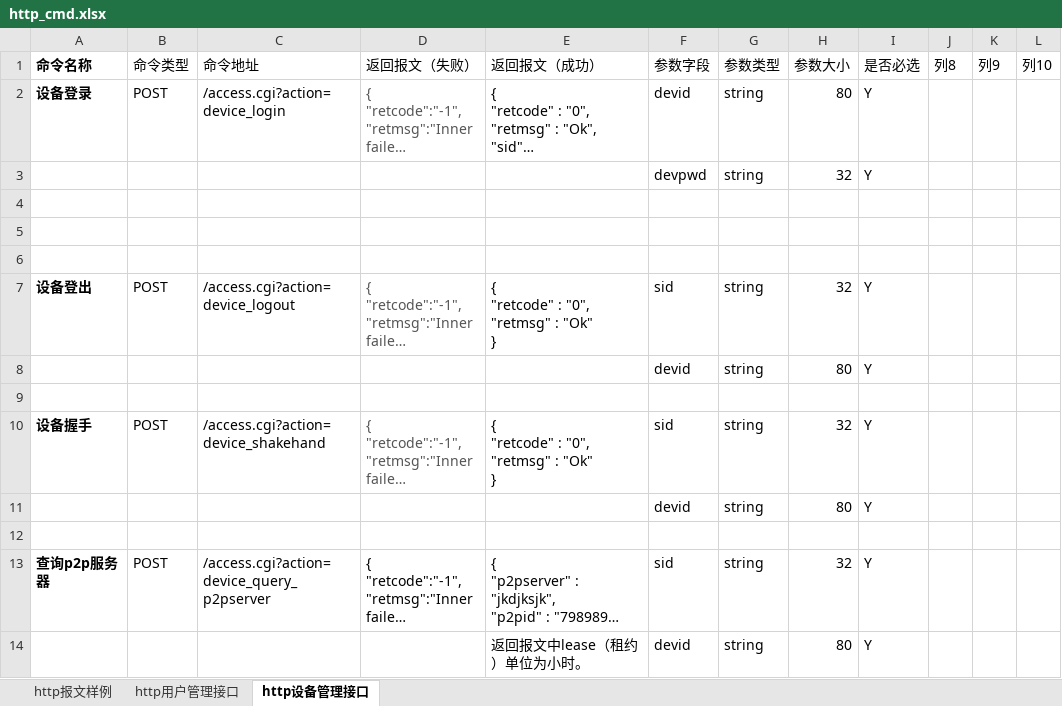
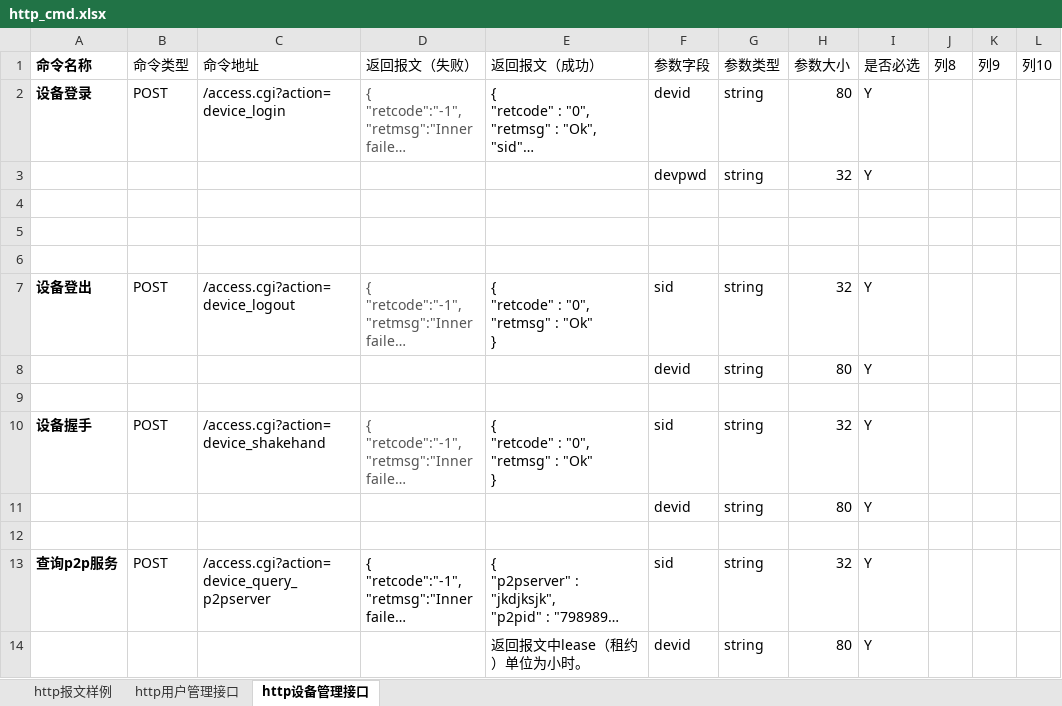
Before and after one commit to GSIL-Monitor/aicode, an Excel workbook: script/http_cmd.xlsx, sheet http设备管理接口, drawn as a sheet; only a part is shown; long unchanged cells end in …; values as stored, in another font and other column widths than the file's, no borders; table styles not drawn; the diff names each change by its address in the sheet, - before the commit and + after, or states it on an @@ line.

```diff
--- a/script/http_cmd.xlsx (sheet http设备管理接口)
+++ b/script/http_cmd.xlsx (sheet http设备管理接口)
-A13 (命令名称): 查询p2p服务器
+A13 (命令名称): 查询p2p服务
```
Also changed, not shown: 14 other files.
